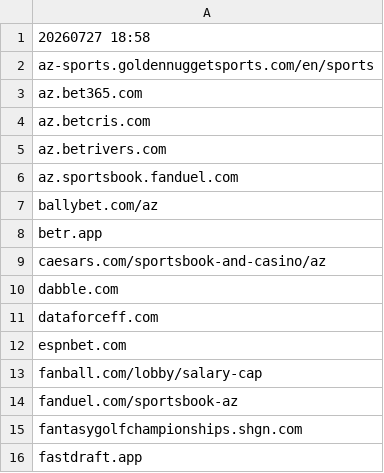
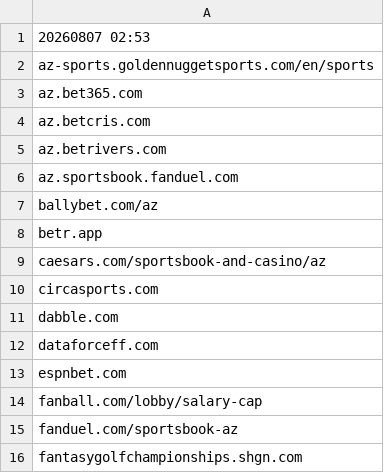
Before and after one commit to itsJustinCase/gamble-eagle, a CSV file: AZ.csv, drawn as a sheet; only a part is shown; the shorter side is filled out with more unchanged rows.

Commit message:
update AZ.csv

```diff
--- a/AZ.csv
+++ b/AZ.csv
@@ -1,2 +1,2 @@
-20260727 18:58
+20260807 02:53
 az-sports.goldennuggetsports.com/en/sports
@@ -9,2 +9,3 @@ betr.app
 caesars.com/sportsbook-and-casino/az
+circasports.com
 dabble.com
```
